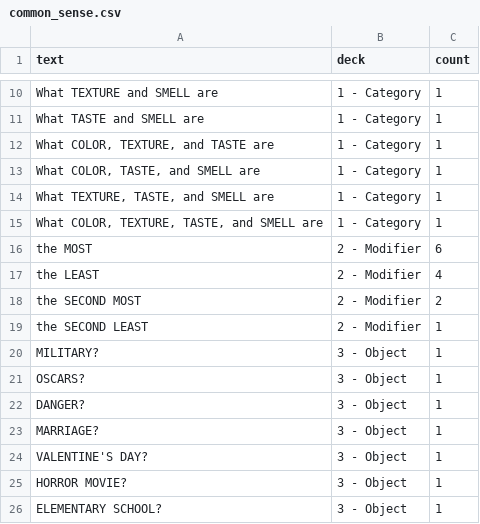
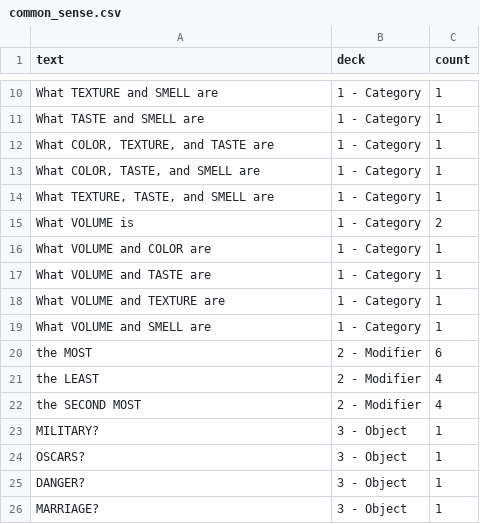
Before and after one commit to jacobvsargent/Common-Sense, a CSV file: webapp/common_sense.csv, drawn as a sheet; only a part is shown, gaps mark what is left out; the shorter side is filled out with more unchanged rows.

```diff
--- a/webapp/common_sense.csv
+++ b/webapp/common_sense.csv
@@ -14,7 +14,10 @@ What TASTE and SMELL are,1 - Category,1
 "What TEXTURE, TASTE, and SMELL are",1 - Category,1
-"What COLOR, TEXTURE, TASTE, and SMELL are ",1 - Category,1
+What VOLUME is,1 - Category,2
+What VOLUME and COLOR are,1 - Category,1
+What VOLUME and TASTE are,1 - Category,1
+What VOLUME and TEXTURE are,1 - Category,1
+What VOLUME and SMELL are,1 - Category,1
 the MOST,2 - Modifier,6
 the LEAST,2 - Modifier,4
-the SECOND MOST,2 - Modifier,2
-the SECOND LEAST,2 - Modifier,1
+the SECOND MOST,2 - Modifier,4
 MILITARY?,3 - Object,1
```
Also changed, not shown: 1 other file.
